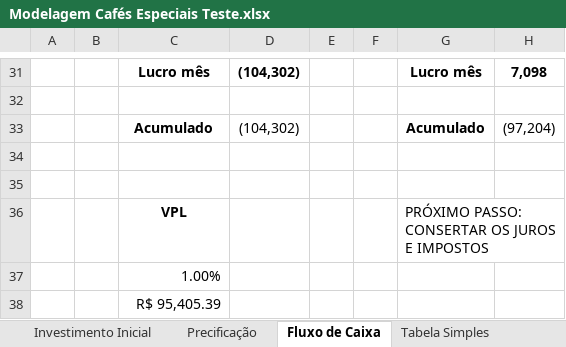
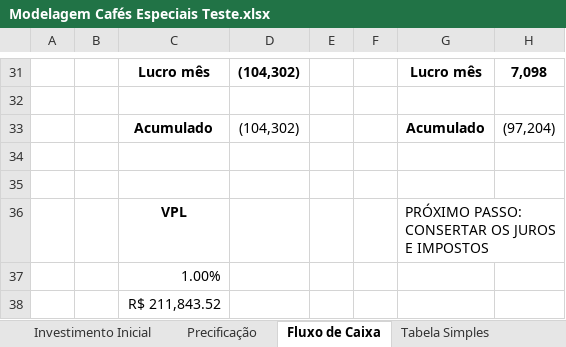
Before and after one commit to lucasgb33/C-digo-TCC, an Excel workbook: Modelagem Cafés Especiais Teste.xlsx, sheet Fluxo de Caixa, drawn as a sheet; only a part is shown, gaps mark what is left out; values as stored, in another font and other column widths than the file's, no borders; conditional formats not drawn; the diff names each change by its address in the sheet, - before the commit and + after, or states it on an @@ line.

```diff
--- a/Modelagem Cafés Especiais Teste.xlsx (sheet Fluxo de Caixa)
+++ b/Modelagem Cafés Especiais Teste.xlsx (sheet Fluxo de Caixa)
-C38: R$ 95,405.39
+C38: R$ 211,843.52
```
Also changed, not shown: sheet Distribuições, other sheet tabs, formulas that keep their value, 1 other file.
